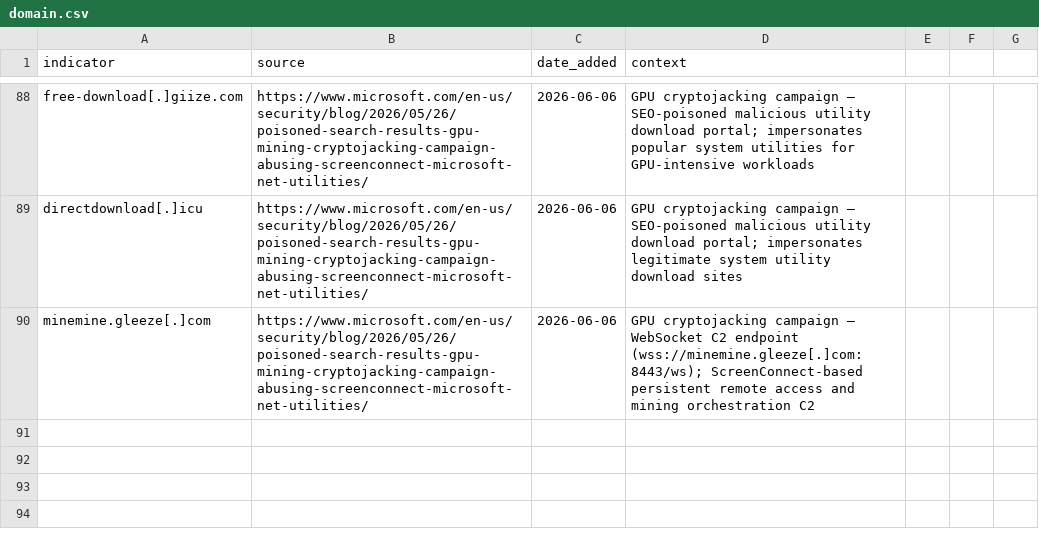
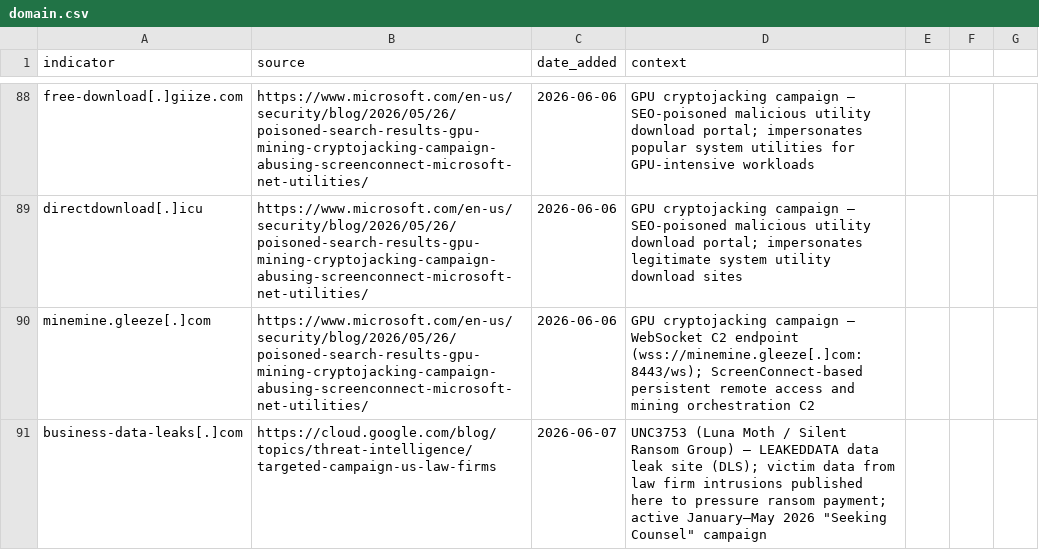
Before and after one commit to C-E-S-3/detection-engineering, a CSV file: iocs/domain.csv, drawn as a sheet; only a part is shown, gaps mark what is left out.

Commit message:
threat-intel 2026-06-07: 3 reports, 8 IOCs, 1 detection
- [CRITICAL] VerdantBamboo (UNC5221) BRICKSTORM+PLENET+AgentPSD — Volexity June 4 2026; new .NET Native AOT and Python reverse shell implants; 18-month dwell time; MSP compromise
- [HIGH] CISA KEV CVE-2026-28318 SolarWinds Serv-U unauthenticated DoS; added June 5 2026; 12,000+ exposed; federal deadline June 19 2026
- [HIGH] Google Mandiant "Seeking Counsel" UNC3753 law firm vishing; published June 5 2026; 7 C2 IPs, DLS domain, phishing domain patterns

IOCs added: 7 UNC3753 C2 IPs, business-data-leaks[.]com DLS domain (ip.csv, domain.csv)
Detection added: verdantbamboo_agentpsd_python_linux_reverse_shell (command_and_control/, T1095/T1059.006)

```diff
--- a/iocs/domain.csv
+++ b/iocs/domain.csv
@@ -90 +90,2 @@ directdownload[.]icu,https://www.microsoft.com/en-us/security/blog/2026/05/26/po
 minemine.gleeze[.]com,https://www.microsoft.com/en-us/security/blog/2026/05/26/poisoned-search-results-gpu-mining-cryptojacking-campaign-abusing-screenconnect-microsoft-net-utilities/,2026-06-06,GPU cryptojacking campaign — WebSocket C2 endpoint (wss://minemine.gleeze[.]com:8443/ws); ScreenConnect-based persistent remote access and mining orchestration C2
+business-data-leaks[.]com,https://cloud.google.com/blog/topics/threat-intelligence/targeted-campaign-us-law-firms,2026-06-07,UNC3753 (Luna Moth / Silent Ransom Group) — LEAKEDDATA data leak site (DLS); victim data from law firm intrusions published here to pressure ransom payment; active January–May 2026 "Seeking Counsel" campaign
```
Also changed, not shown: iocs/ip.csv, 5 other files.
